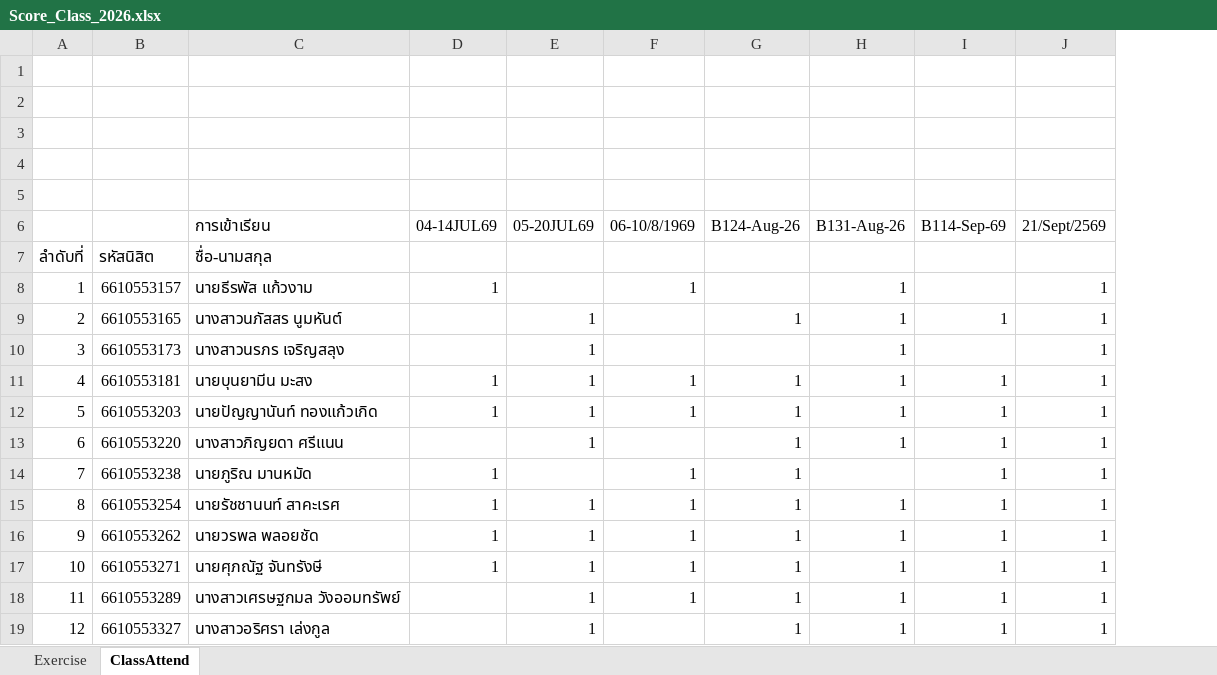
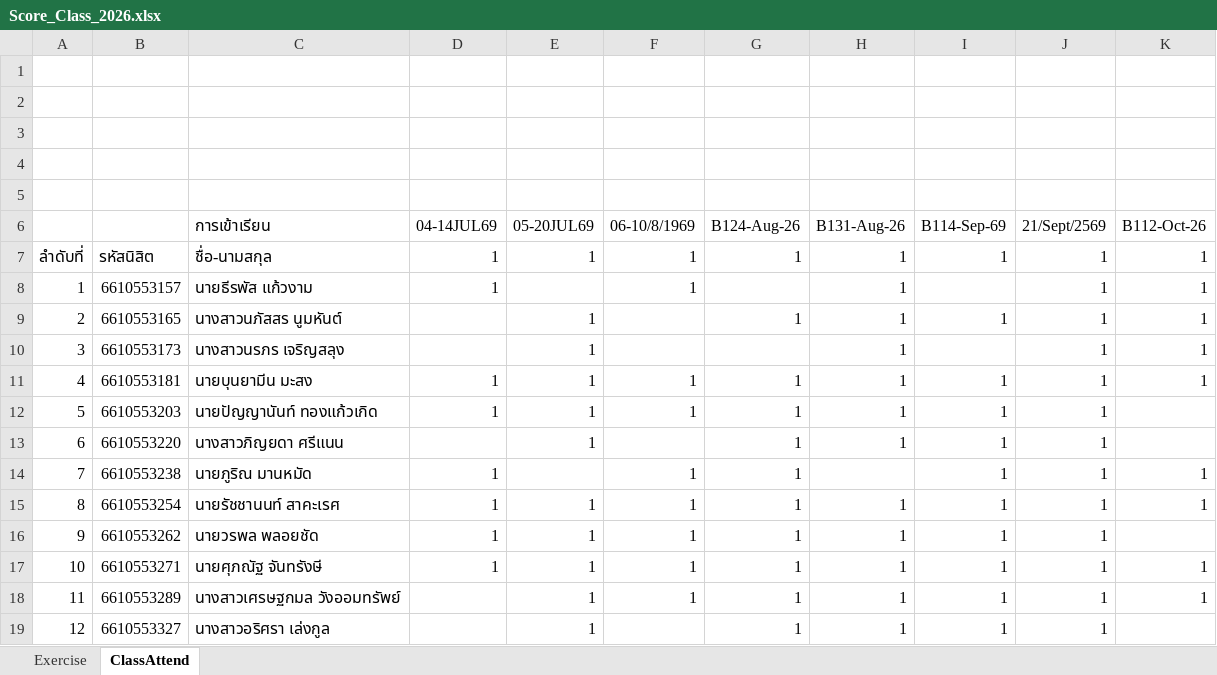
Before and after one commit to phisan-chula/2026-KU_MapProjection, an Excel workbook: Score_Class_2026.xlsx, sheet ClassAttend, drawn as a sheet; only a part is shown; values as stored, in another font and other column widths than the file's, no cell formats; the diff names each change by its address in the sheet, - before the commit and + after, or states it on an @@ line.

```diff
--- a/Score_Class_2026.xlsx (sheet ClassAttend)
+++ b/Score_Class_2026.xlsx (sheet ClassAttend)
+column K (B112-Oct-26), rows 7-18: 1 | 1 | 1 | 1 | 1 |  |  | 1 | 1 |  | 1 | 1
-D7 (04-14JUL69): (empty)
+D7 (04-14JUL69): 1
-E7 (05-20JUL69): (empty)
+E7 (05-20JUL69): 1
-F7 (06-10/8/1969): (empty)
+F7 (06-10/8/1969): 1
-G7 (B124-Aug-26): (empty)
+G7 (B124-Aug-26): 1
-H7 (B131-Aug-26): (empty)
+H7 (B131-Aug-26): 1
-I7 (B114-Sep-69): (empty)
+I7 (B114-Sep-69): 1
-J7 (21/Sept/2569): (empty)
+J7 (21/Sept/2569): 1
```
Also changed, not shown: sheet Exercise, cell formats, charts or pictures, Score_Class_2026_Summary.xlsx, 2 other files.
